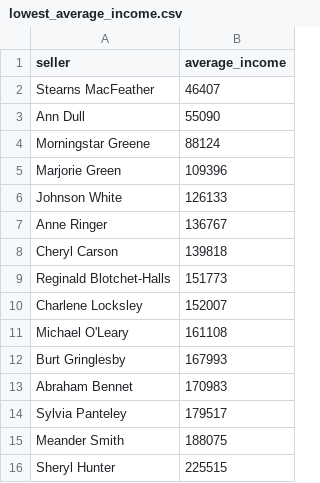
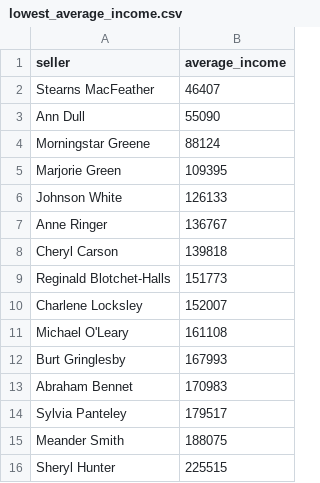
Before and after one commit to rouch314/data-analytics-project-92, a CSV file: lowest_average_income.csv, drawn as a sheet.

```diff
--- a/lowest_average_income.csv
+++ b/lowest_average_income.csv
@@ -4,3 +4,3 @@ Ann Dull,55090
 Morningstar Greene,88124
-Marjorie Green,109396
+Marjorie Green,109395
 Johnson White,126133
```
